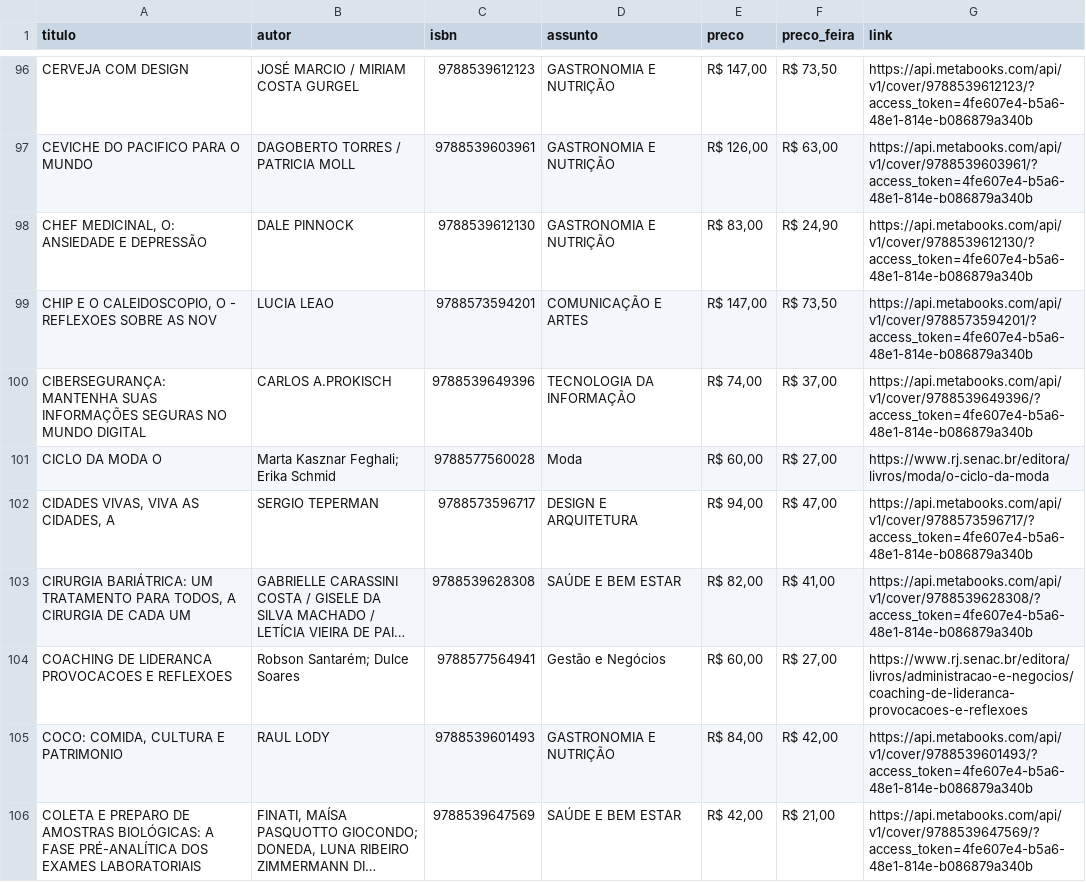
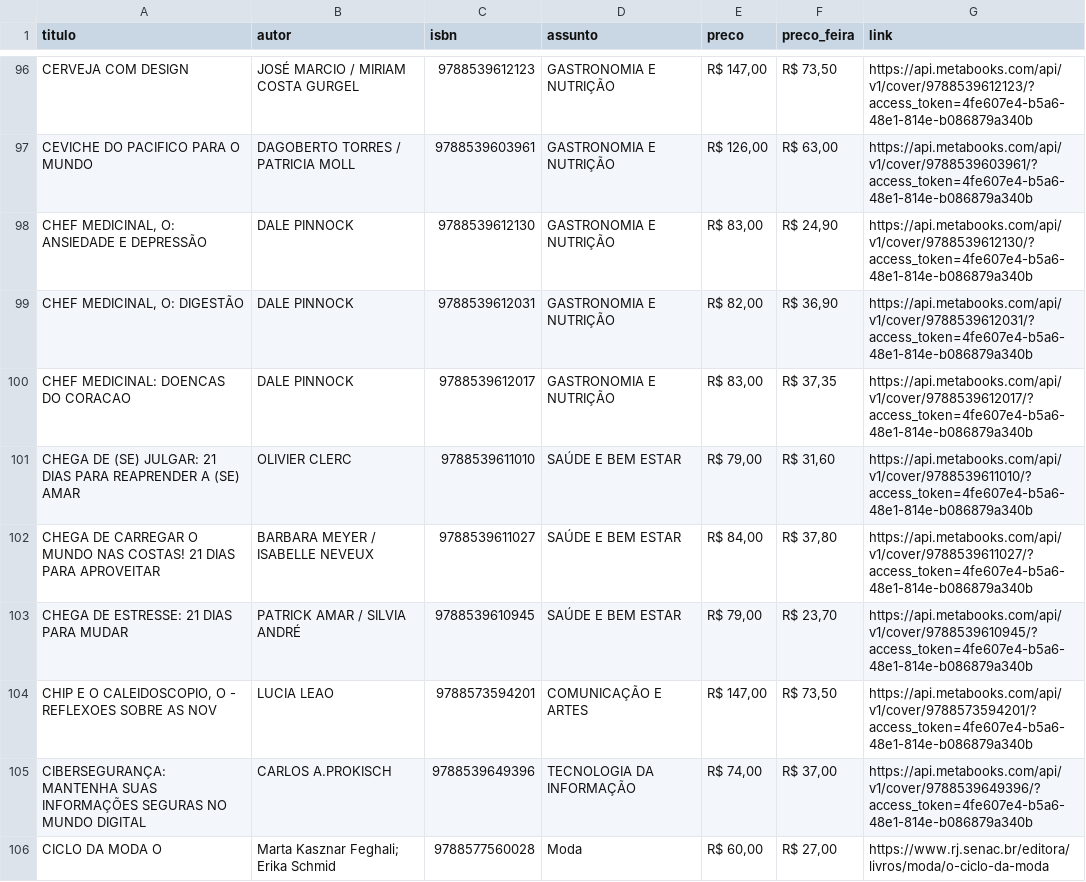
Before and after one commit to henriquecapanema/sentinela-festa-livro-usp, a CSV file: livros/senac-sao-paulo.csv, drawn as a sheet; only a part is shown, gaps mark what is left out; the shorter side is filled out with more unchanged rows; long unchanged cells end in …; the diff names each change by its address in the sheet, - before the commit and + after, or states it on an @@ line.

```diff
--- a/livros/senac-sao-paulo.csv
+++ b/livros/senac-sao-paulo.csv
+row 99: CHEF MEDICINAL, O: DIGESTÃO | DALE PINNOCK | 9788539612031 | GASTRONOMIA E NUTRIÇÃO | R$ 82,00 | R$ 36,90 | https://api.metabooks.com/api/v1/cover/9788539612031/?access_token=4fe607e4-b5a6-48e1-814e-b086879a340b
+row 100: CHEF MEDICINAL: DOENCAS DO CORACAO | DALE PINNOCK | 9788539612017 | GASTRONOMIA E NUTRIÇÃO | R$ 83,00 | R$ 37,35 | https://api.metabooks.com/api/v1/cover/9788539612017/?access_token=4fe607e4-b5a6-48e1-814e-b086879a340b
+row 101: CHEGA DE (SE) JULGAR: 21 DIAS PARA REAPRENDER A (SE) AMAR | OLIVIER CLERC | 9788539611010 | SAÚDE E BEM ESTAR | R$ 79,00 | R$ 31,60 | https://api.metabooks.com/api/v1/cover/9788539611010/?access_token=4fe607e4-b5a6-48e1-814e-b086879a340b
+row 102: CHEGA DE CARREGAR O MUNDO NAS COSTAS! 21 DIAS PARA APROVEITAR | BARBARA MEYER / ISABELLE NEVEUX | 9788539611027 | SAÚDE E BEM ESTAR | R$ 84,00 | R$ 37,80 | https://api.metabooks.com/api/v1/cover/9788539611027/?access_token=4fe607e4-b5a6-48e1-814e-b086879a340b
+row 103: CHEGA DE ESTRESSE: 21 DIAS PARA MUDAR | PATRICK AMAR / SILVIA ANDRÉ | 9788539610945 | SAÚDE E BEM ESTAR | R$ 79,00 | R$ 23,70 | https://api.metabooks.com/api/v1/cover/9788539610945/?access_token=4fe607e4-b5a6-48e1-814e-b086879a340b
```
Also changed, not shown: livros/global.csv, livros/harpercollins-brasil.csv, 7 other files.
